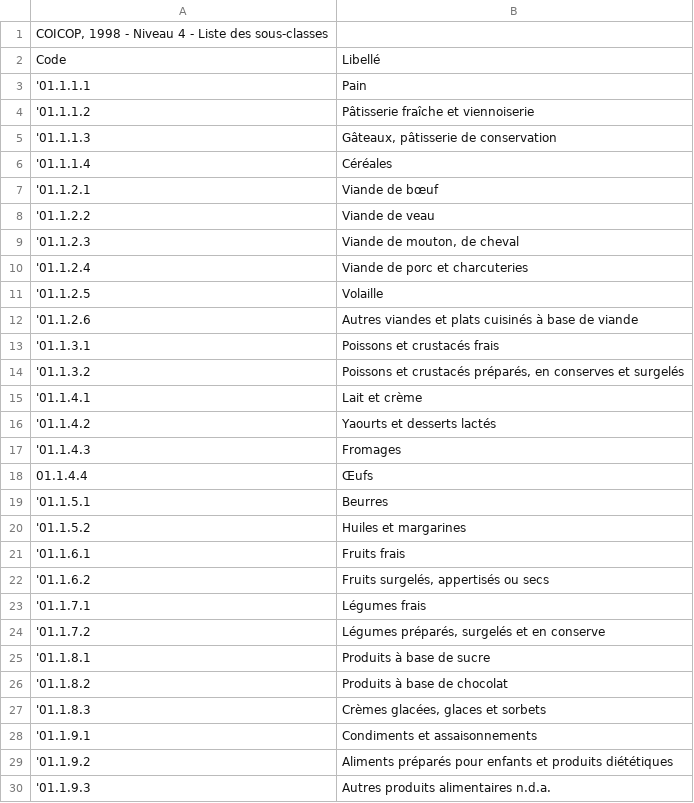
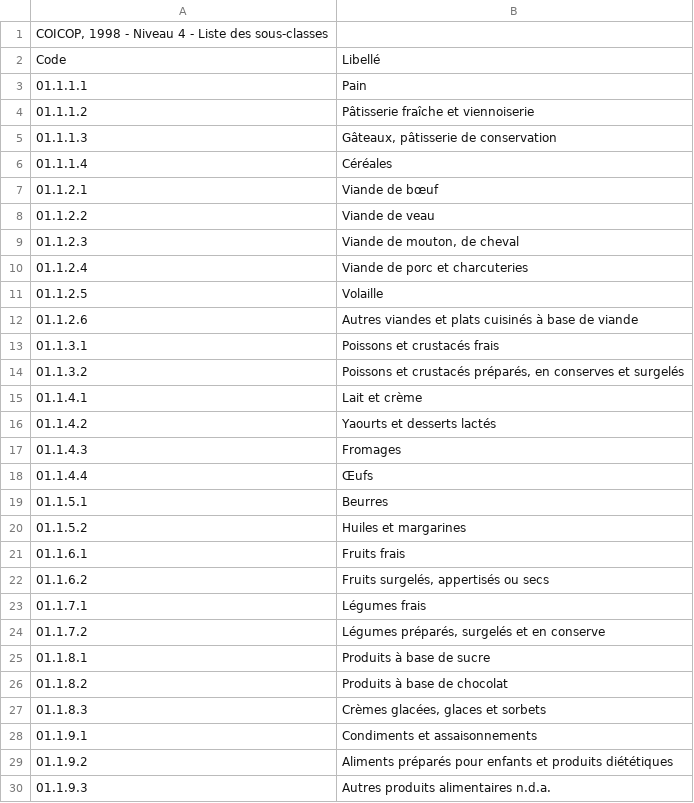
Before and after one commit to openfisca/openfisca-france-indirect-taxation, a CSV file: openfisca_france_indirect_taxation/assets/legislation/nomenclature_coicop_source_by_sous_classes.csv, drawn as a sheet; only a part is shown; the diff covers the shown part only; the diff names each change by its address in the sheet, - before the commit and + after, or states it on an @@ line.

```diff
--- a/openfisca_france_indirect_taxation/assets/legislation/nomenclature_coicop_source_by_sous_classes.csv
+++ b/openfisca_france_indirect_taxation/assets/legislation/nomenclature_coicop_source_by_sous_classes.csv
-A3: '01.1.1.1
+A3: 01.1.1.1
-A4: '01.1.1.2
+A4: 01.1.1.2
-A5: '01.1.1.3
+A5: 01.1.1.3
-A6: '01.1.1.4
+A6: 01.1.1.4
-A7: '01.1.2.1
+A7: 01.1.2.1
-A8: '01.1.2.2
+A8: 01.1.2.2
-A9: '01.1.2.3
+A9: 01.1.2.3
-A10: '01.1.2.4
+A10: 01.1.2.4
-A11: '01.1.2.5
+A11: 01.1.2.5
-A12: '01.1.2.6
+A12: 01.1.2.6
-A13: '01.1.3.1
+A13: 01.1.3.1
-A14: '01.1.3.2
+A14: 01.1.3.2
-A15: '01.1.4.1
+A15: 01.1.4.1
-A16: '01.1.4.2
+A16: 01.1.4.2
-A17: '01.1.4.3
+A17: 01.1.4.3
-A19: '01.1.5.1
+A19: 01.1.5.1
-A20: '01.1.5.2
+A20: 01.1.5.2
-A21: '01.1.6.1
+A21: 01.1.6.1
-A22: '01.1.6.2
+A22: 01.1.6.2
-A23: '01.1.7.1
+A23: 01.1.7.1
-A24: '01.1.7.2
+A24: 01.1.7.2
-A25: '01.1.8.1
+A25: 01.1.8.1
-A26: '01.1.8.2
+A26: 01.1.8.2
-A27: '01.1.8.3
+A27: 01.1.8.3
-A28: '01.1.9.1
+A28: 01.1.9.1
-A29: '01.1.9.2
+A29: 01.1.9.2
-A30: '01.1.9.3
+A30: 01.1.9.3
```
Also changed, not shown: 133 edited cells elsewhere in this file, openfisca_france_indirect_taxation/assets/legislation/nomenclature_coicop.csv, openfisca_france_indirect_taxation/assets/legislation/nomenclature_coicop_source_by_classes.csv, 6 other files.
